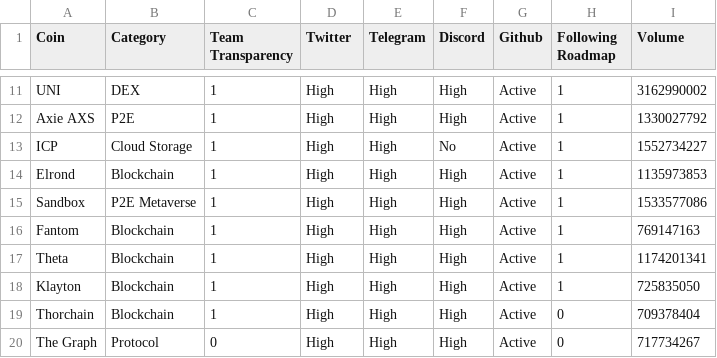
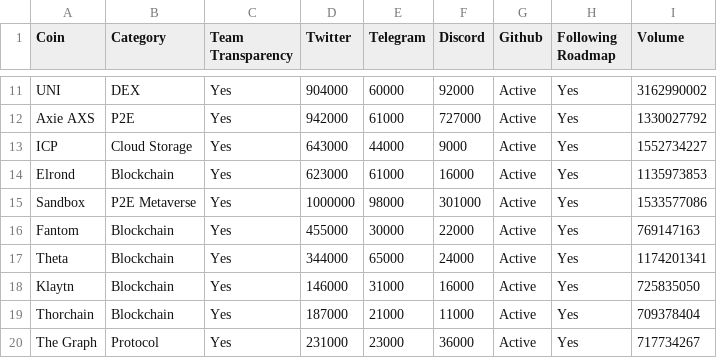
Before and after one commit to IshanChathu/cryp, a CSV file: jupyter_cryp.csv, drawn as a sheet; only a part is shown, gaps mark what is left out; removed rows and columns are numbered as before the commit, all else as after; the diff covers the shown part only; the diff names each change by its address in the sheet, - before the commit and + after, or states it on an @@ line.

```diff
--- a/jupyter_cryp.csv
+++ b/jupyter_cryp.csv
-C11:C17 (Team Transparency): 1
+C11:C17 (Team Transparency): Yes
-D11 (Twitter): High
+D11 (Twitter): 904000
-E11 (Telegram): High
+E11 (Telegram): 60000
-F11 (Discord): High
+F11 (Discord): 92000
-H11:H17 (Following Roadmap): 1
+H11:H17 (Following Roadmap): Yes
-D12 (Twitter): High
+D12 (Twitter): 942000
-E12 (Telegram): High
+E12 (Telegram): 61000
-F12 (Discord): High
+F12 (Discord): 727000
-D13 (Twitter): High
+D13 (Twitter): 643000
-E13 (Telegram): High
+E13 (Telegram): 44000
-F13 (Discord): No
+F13 (Discord): 9000
-D14 (Twitter): High
+D14 (Twitter): 623000
-E14 (Telegram): High
+E14 (Telegram): 61000
-F14 (Discord): High
+F14 (Discord): 16000
-D15 (Twitter): High
+D15 (Twitter): 1000000
-E15 (Telegram): High
+E15 (Telegram): 98000
-F15 (Discord): High
+F15 (Discord): 301000
-D16 (Twitter): High
+D16 (Twitter): 455000
-E16 (Telegram): High
+E16 (Telegram): 30000
-F16 (Discord): High
+F16 (Discord): 22000
-D17 (Twitter): High
+D17 (Twitter): 344000
-E17 (Telegram): High
+E17 (Telegram): 65000
-F17 (Discord): High
+F17 (Discord): 24000
-row 18: Klayton | Blockchain | 1 | High | High | High | Active | 1 | 725835050
+row 18: Klaytn | Blockchain | Yes | 146000 | 31000 | 16000 | Active | Yes | 725835050
-C19 (Team Transparency): 1
+C19 (Team Transparency): Yes
-D19 (Twitter): High
+D19 (Twitter): 187000
-E19 (Telegram): High
+E19 (Telegram): 21000
-F19 (Discord): High
+F19 (Discord): 11000
-H19:H20 (Following Roadmap): 0
+H19:H20 (Following Roadmap): Yes
-C20 (Team Transparency): 0
+C20 (Team Transparency): Yes
-D20 (Twitter): High
+D20 (Twitter): 231000
-E20 (Telegram): High
+E20 (Telegram): 23000
-F20 (Discord): High
+F20 (Discord): 36000
```
Also changed, not shown: 1 added row, 1 removed row and 55 edited cells elsewhere in this file.
